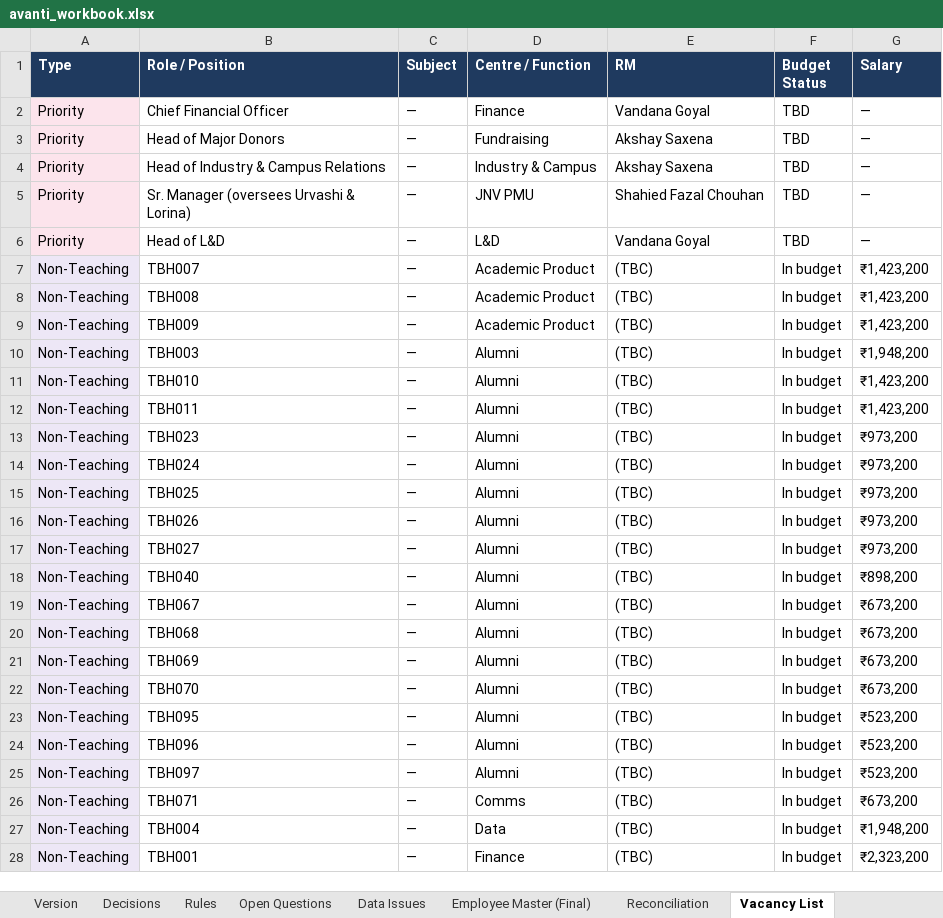
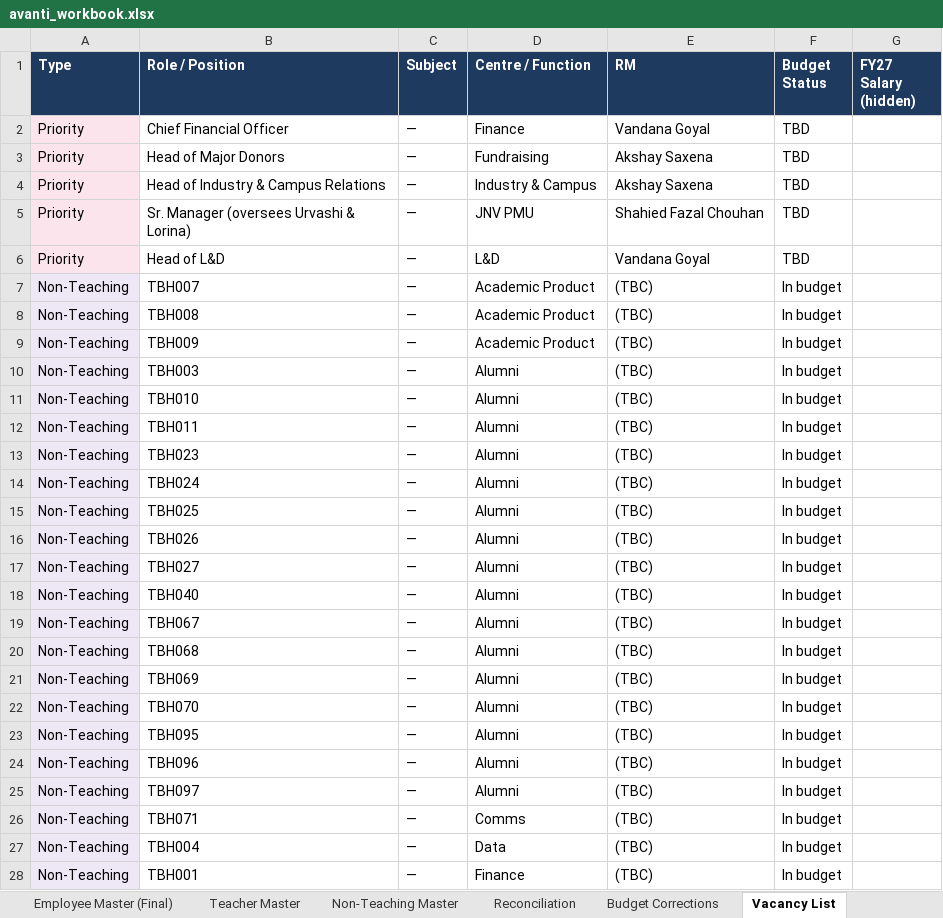
Before and after one commit to asaxena/AvantiBudget, an Excel workbook: avanti_workbook.xlsx, sheet Vacancy List, drawn as a sheet; only a part is shown; values as stored, in another font and other column widths than the file's, no borders; the diff covers the shown part only; the diff names each change by its address in the sheet, - before the commit and + after, or states it on an @@ line.

```diff
--- a/avanti_workbook.xlsx (sheet Vacancy List)
+++ b/avanti_workbook.xlsx (sheet Vacancy List)
+sheet tab: Teacher Master
+sheet tab: Non-Teaching Master
+sheet tab: Budget Corrections
-G1: Salary
+G1: FY27 Salary (hidden)
-G2:G6 (FY27 Salary (hidden)): —
+G2:G6 (FY27 Salary (hidden)): (empty)
-G7:G9 (FY27 Salary (hidden)): ₹1,423,200
+G7:G9 (FY27 Salary (hidden)): (empty)
-G10 (FY27 Salary (hidden)): ₹1,948,200
+G10 (FY27 Salary (hidden)): (empty)
-G11:G12 (FY27 Salary (hidden)): ₹1,423,200
+G11:G12 (FY27 Salary (hidden)): (empty)
-G13:G17 (FY27 Salary (hidden)): ₹973,200
+G13:G17 (FY27 Salary (hidden)): (empty)
-G18 (FY27 Salary (hidden)): ₹898,200
+G18 (FY27 Salary (hidden)): (empty)
-G19:G22 (FY27 Salary (hidden)): ₹673,200
+G19:G22 (FY27 Salary (hidden)): (empty)
-G23:G25 (FY27 Salary (hidden)): ₹523,200
+G23:G25 (FY27 Salary (hidden)): (empty)
-G26 (FY27 Salary (hidden)): ₹673,200
+G26 (FY27 Salary (hidden)): (empty)
-G27 (FY27 Salary (hidden)): ₹1,948,200
+G27 (FY27 Salary (hidden)): (empty)
-G28 (FY27 Salary (hidden)): ₹2,323,200
+G28 (FY27 Salary (hidden)): (empty)
```
Also changed, not shown: 68 edited cells elsewhere in this sheet, sheet Src - Personnel Budget, sheet README, sheet Version, 3 other files.
